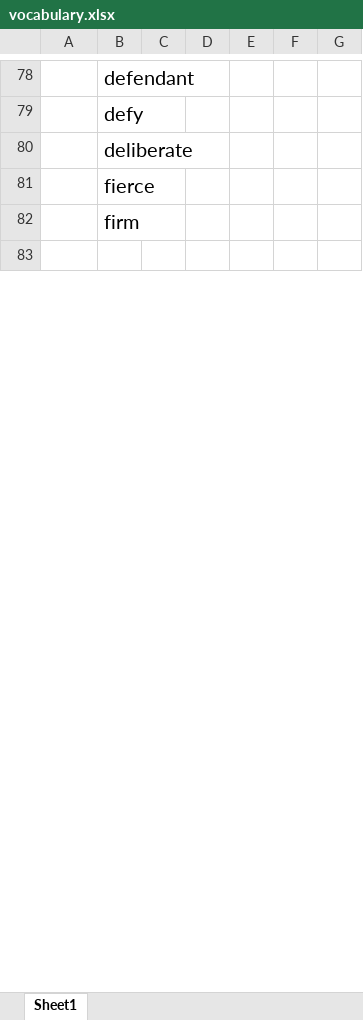
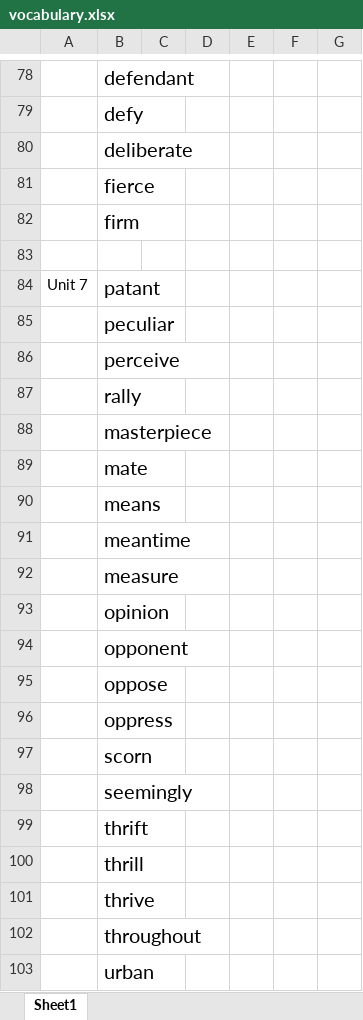
Before and after one commit to yuanlinhu/summary, an Excel workbook: vocabulary.xlsx, sheet Sheet1, drawn as a sheet; only a part is shown, gaps mark what is left out; values as stored, in another font and other column widths than the file's, no borders; the diff covers the shown part only; the diff names each change by its address in the sheet, - before the commit and + after, or states it on an @@ line.

Commit message:
vocabulary.xlsx

```diff
--- a/vocabulary.xlsx (sheet Sheet1)
+++ b/vocabulary.xlsx (sheet Sheet1)
+row 84: Unit 7 | patant
+row 85:  | peculiar
+row 86:  | perceive
+row 87:  | rally
+row 88:  | masterpiece
+row 89:  | mate
+row 90:  | means
+row 91:  | meantime
+row 92:  | measure
+row 93:  | opinion
+row 94:  | opponent
+row 95:  | oppose
+row 96:  | oppress
+row 97:  | scorn
+row 98:  | seemingly
+row 99:  | thrift
+row 100:  | thrill
+row 101:  | thrive
+row 102:  | throughout
+row 103:  | urban
```
Also changed, not shown: 128 added rows, 10 removed rows and 15 edited cells elsewhere in this sheet.
